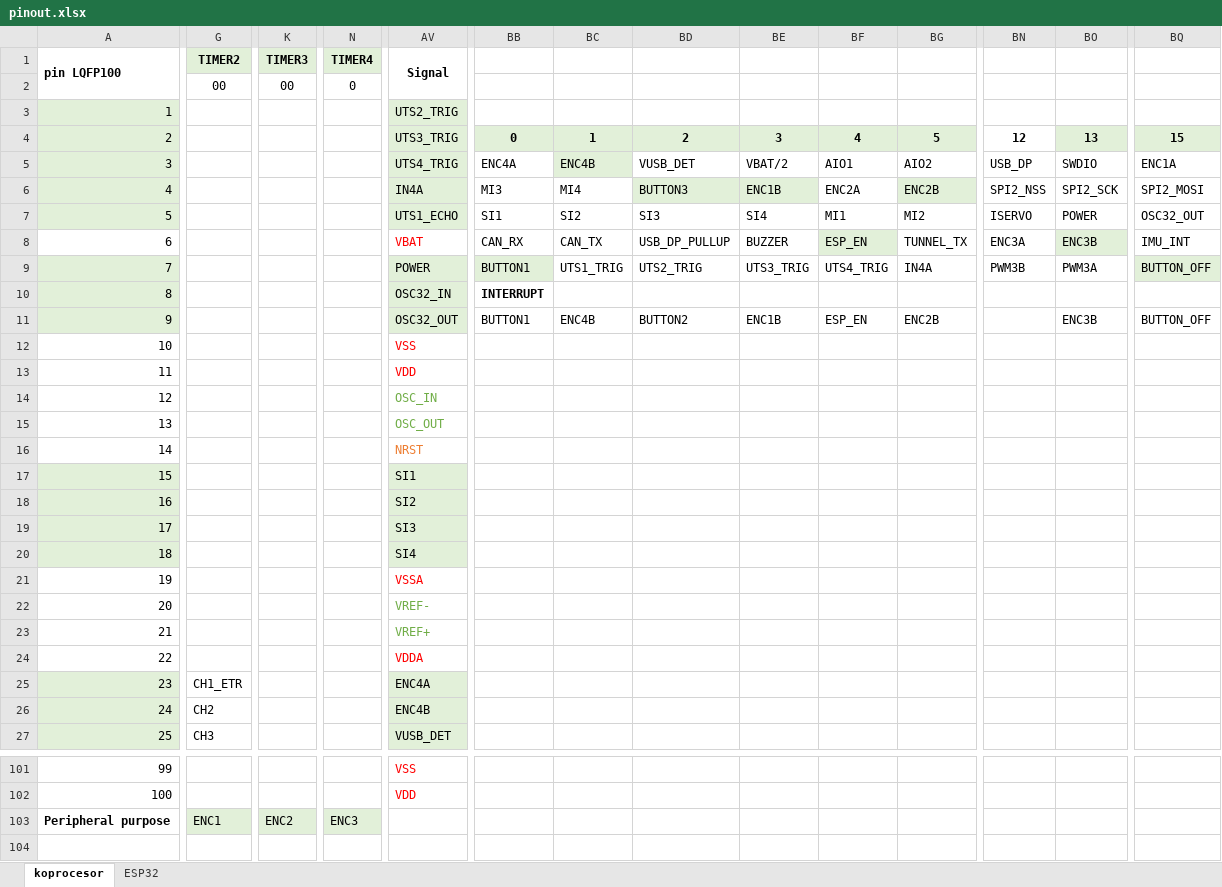
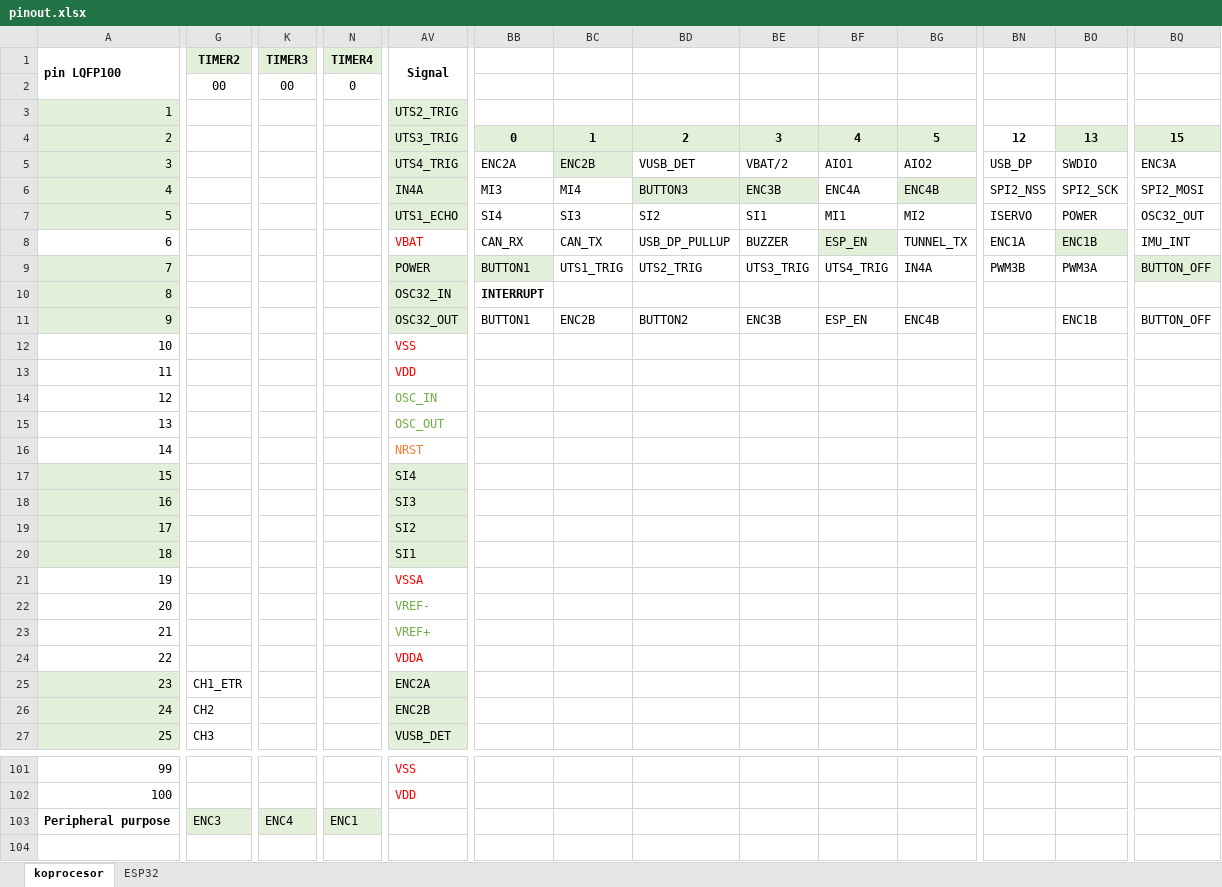
Before and after one commit to RoboticsBrno/RB3204-RBCX, an Excel workbook: hw/pinout.xlsx, sheet koprocesor, drawn as a sheet; only a part is shown, gaps mark what is left out; values as stored, in another font and other column widths than the file's, no borders; the diff covers the shown part only; the diff names each change by its address in the sheet, - before the commit and + after, or states it on an @@ line.

```diff
--- a/hw/pinout.xlsx (sheet koprocesor)
+++ b/hw/pinout.xlsx (sheet koprocesor)
-BB5: ENC4A
+BB5: ENC2A
-BC5: ENC4B
+BC5: ENC2B
-BQ5: ENC1A
+BQ5: ENC3A
-BE6: ENC1B
+BE6: ENC3B
-BF6: ENC2A
+BF6: ENC4A
-BG6: ENC2B
+BG6: ENC4B
-BB7: SI1
+BB7: SI4
-BC7: SI2
+BC7: SI3
-BD7: SI3
+BD7: SI2
-BE7: SI4
+BE7: SI1
-BN8: ENC3A
+BN8: ENC1A
-BO8: ENC3B
+BO8: ENC1B
-BC11: ENC4B
+BC11: ENC2B
-BE11: ENC1B
+BE11: ENC3B
-BG11: ENC2B
+BG11: ENC4B
-BO11: ENC3B
+BO11: ENC1B
-AV17 (Signal): SI1
+AV17 (Signal): SI4
-AV18 (Signal): SI2
+AV18 (Signal): SI3
-AV19 (Signal): SI3
+AV19 (Signal): SI2
-AV20 (Signal): SI4
+AV20 (Signal): SI1
-AV25 (Signal): ENC4A
+AV25 (Signal): ENC2A
-AV26 (Signal): ENC4B
+AV26 (Signal): ENC2B
-G103 (TIMER2): ENC1
+G103 (TIMER2): ENC3
-K103 (TIMER3): ENC2
+K103 (TIMER3): ENC4
-N103 (TIMER4): ENC3
+N103 (TIMER4): ENC1
```
Also changed, not shown: 7 edited cells elsewhere in this sheet, 2 other files.
